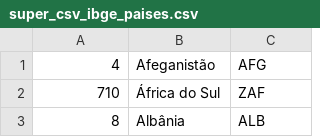
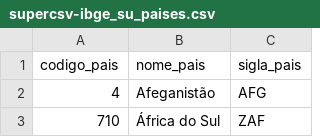
Before and after one commit to wash-git/Superinterface, a CSV file: csv/supercsv-ibge_su_paises.csv (was su_install/super_csv_ibge_paises.csv), drawn as a sheet; only a part is shown; the shorter side is filled out with more unchanged rows.

```diff
--- a/su_install/super_csv_ibge_paises.csv
+++ b/csv/supercsv-ibge_su_paises.csv
@@ -1 +1,2 @@
+"codigo_pais","nome_pais","sigla_pais"
 4,"Afeganistão","AFG"
```
Also changed, not shown: csv/supercsv-ibge_su_cidades.csv, csv/supercsv_su_instituicoes.csv, 17 other files.
